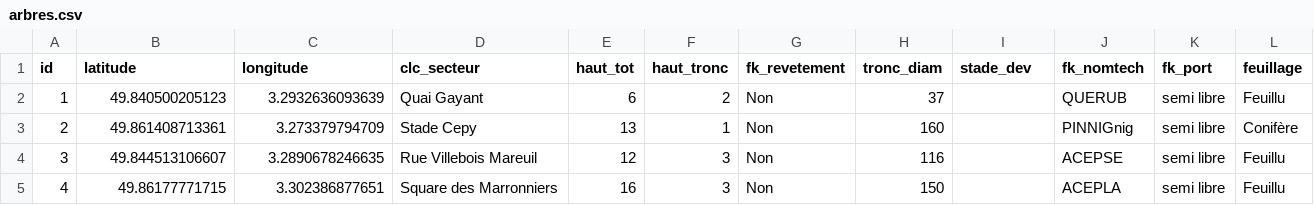
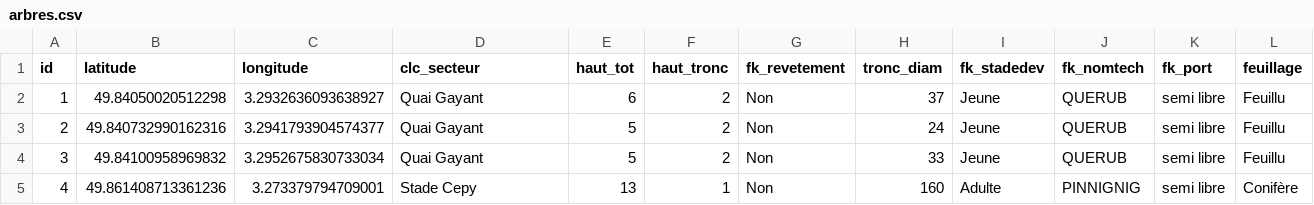
Before and after one commit to CroguennocRomain/Projet_arbre_web, a CSV file: arbres.csv, drawn as a sheet; only a part is shown; the diff covers the shown part only.

```diff
--- a/arbres.csv
+++ b/arbres.csv
@@ -1,5 +1,5 @@
-id,latitude,longitude,clc_secteur,haut_tot,haut_tronc,fk_revetement,tronc_diam,stade_dev,fk_nomtech,fk_port,feuillage
-1,49.840500205123,3.2932636093639,"Quai Gayant",6,2,Non,37,,QUERUB,"semi libre",Feuillu
-2,49.861408713361,3.273379794709,"Stade Cepy",13,1,Non,160,,PINNIGnig,"semi libre",Conifère
-3,49.844513106607,3.2890678246635,"Rue Villebois Mareuil",12,3,Non,116,,ACEPSE,"semi libre",Feuillu
-4,49.86177771715,3.302386877651,"Square des Marronniers",16,3,Non,150,,ACEPLA,"semi libre",Feuillu
+id,latitude,longitude,clc_secteur,haut_tot,haut_tronc,fk_revetement,tronc_diam,fk_stadedev,fk_nomtech,fk_port,feuillage
+1,49.84050020512298,3.2932636093638927,"Quai Gayant",6,2,Non,37,Jeune,QUERUB,"semi libre",Feuillu
+2,49.840732990162316,3.2941793904574377,"Quai Gayant",5,2,Non,24,Jeune,QUERUB,"semi libre",Feuillu
+3,49.84100958969832,3.2952675830733034,"Quai Gayant",5,2,Non,33,Jeune,QUERUB,"semi libre",Feuillu
+4,49.861408713361236,3.273379794709001,"Stade Cepy",13,1,Non,160,Adulte,PINNIGNIG,"semi libre",Conifère
```
Also changed, not shown: 54 edited cells elsewhere in this file, 2 other files.
